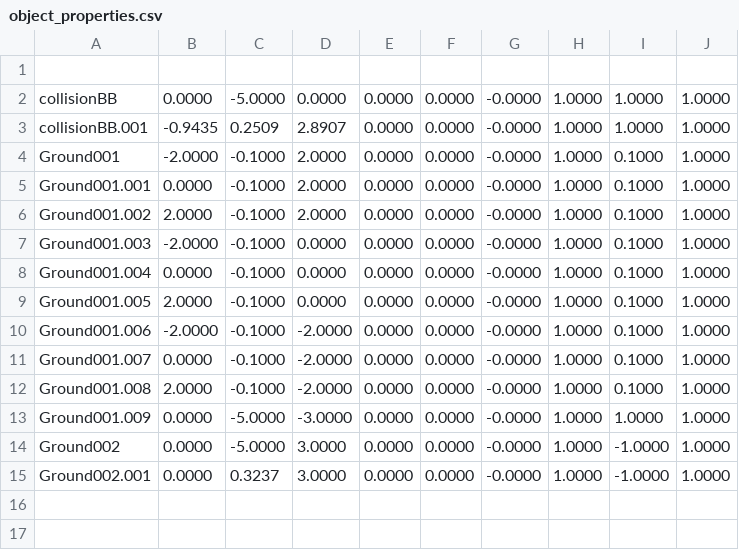
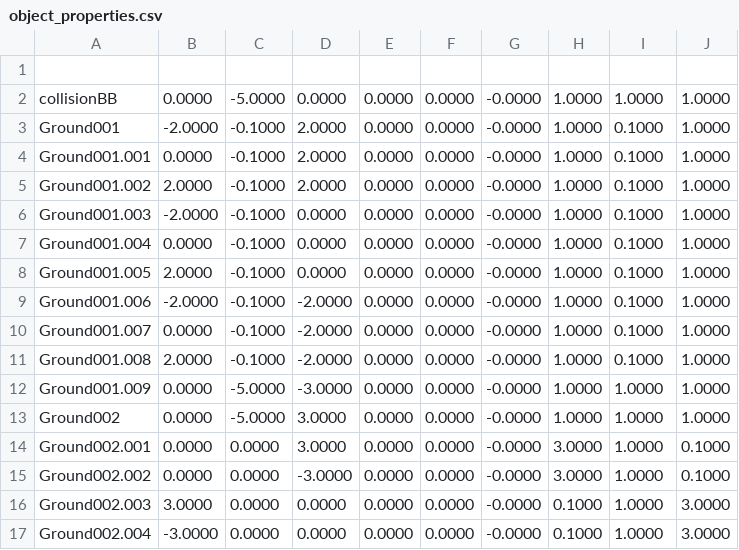
Before and after one commit to mukan-bot/Project_First_3D_Game, a CSV file: Project_First_3DGame/object_properties.csv, drawn as a sheet.

Commit message:
一個前で見つけたバグ修正 スケールｙがminusだった

```diff
--- a/Project_First_3DGame/object_properties.csv
+++ b/Project_First_3DGame/object_properties.csv
@@ -2,3 +2,2 @@
 collisionBB,0.0000,-5.0000,0.0000,0.0000,0.0000,-0.0000,1.0000,1.0000,1.0000
-collisionBB.001,-0.9435,0.2509,2.8907,0.0000,0.0000,-0.0000,1.0000,1.0000,1.0000
 Ground001,-2.0000,-0.1000,2.0000,0.0000,0.0000,-0.0000,1.0000,0.1000,1.0000
@@ -13,3 +12,6 @@ Ground001.008,2.0000,-0.1000,-2.0000,0.0000,0.0000,-0.0000,1.0000,0.1000,1.0000
 Ground001.009,0.0000,-5.0000,-3.0000,0.0000,0.0000,-0.0000,1.0000,1.0000,1.0000
-Ground002,0.0000,-5.0000,3.0000,0.0000,0.0000,-0.0000,1.0000,-1.0000,1.0000
-Ground002.001,0.0000,0.3237,3.0000,0.0000,0.0000,-0.0000,1.0000,-1.0000,1.0000
+Ground002,0.0000,-5.0000,3.0000,0.0000,0.0000,-0.0000,1.0000,1.0000,1.0000
+Ground002.001,0.0000,0.0000,3.0000,0.0000,0.0000,-0.0000,3.0000,1.0000,0.1000
+Ground002.002,0.0000,0.0000,-3.0000,0.0000,0.0000,-0.0000,3.0000,1.0000,0.1000
+Ground002.003,3.0000,0.0000,0.0000,0.0000,0.0000,-0.0000,0.1000,1.0000,3.0000
+Ground002.004,-3.0000,0.0000,0.0000,0.0000,0.0000,-0.0000,0.1000,1.0000,3.0000
```
